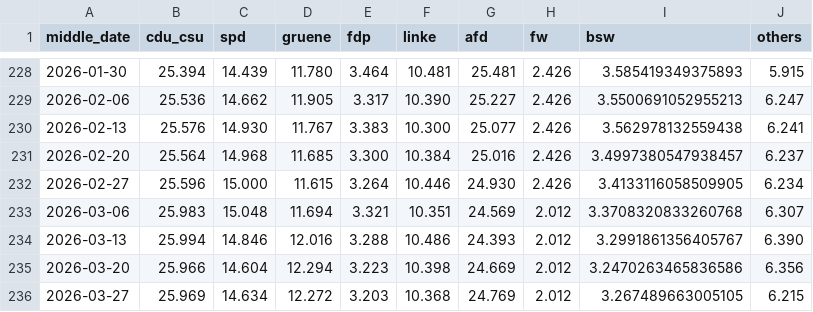
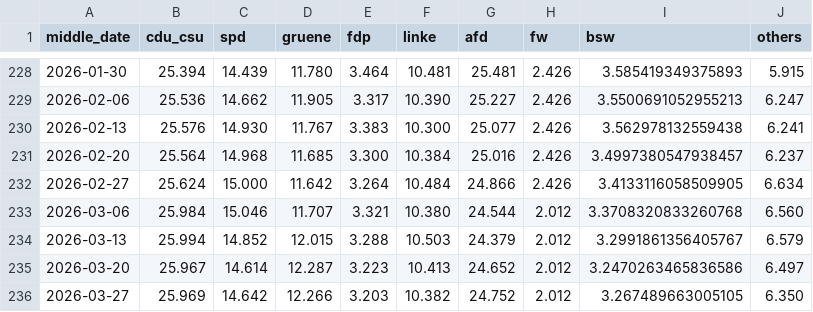
Before and after one commit to michalskop/elections-2025, a CSV file: de2025/german_polls_weighted.csv, drawn as a sheet; only a part is shown, gaps mark what is left out.

```diff
--- a/de2025/german_polls_weighted.csv
+++ b/de2025/german_polls_weighted.csv
@@ -231,6 +231,6 @@ middle_date,cdu_csu,spd,gruene,fdp,linke,afd,fw,bsw,others
 2026-02-20,25.564,14.968,11.685,3.300,10.384,25.016,2.426,3.4997380547938457,6.237
-2026-02-27,25.596,15.000,11.615,3.264,10.446,24.930,2.426,3.4133116058509905,6.234
-2026-03-06,25.983,15.048,11.694,3.321,10.351,24.569,2.012,3.3708320833260768,6.307
-2026-03-13,25.994,14.846,12.016,3.288,10.486,24.393,2.012,3.2991861356405767,6.390
-2026-03-20,25.966,14.604,12.294,3.223,10.398,24.669,2.012,3.2470263465836586,6.356
-2026-03-27,25.969,14.634,12.272,3.203,10.368,24.769,2.012,3.267489663005105,6.215
+2026-02-27,25.624,15.000,11.642,3.264,10.484,24.866,2.426,3.4133116058509905,6.634
+2026-03-06,25.984,15.046,11.707,3.321,10.380,24.544,2.012,3.3708320833260768,6.560
+2026-03-13,25.994,14.852,12.015,3.288,10.503,24.379,2.012,3.2991861356405767,6.579
+2026-03-20,25.967,14.614,12.287,3.223,10.413,24.652,2.012,3.2470263465836586,6.497
+2026-03-27,25.969,14.642,12.266,3.203,10.382,24.752,2.012,3.267489663005105,6.350
```
Also changed, not shown: de2025/combined_polls.csv, de2025/german_polls.csv.
